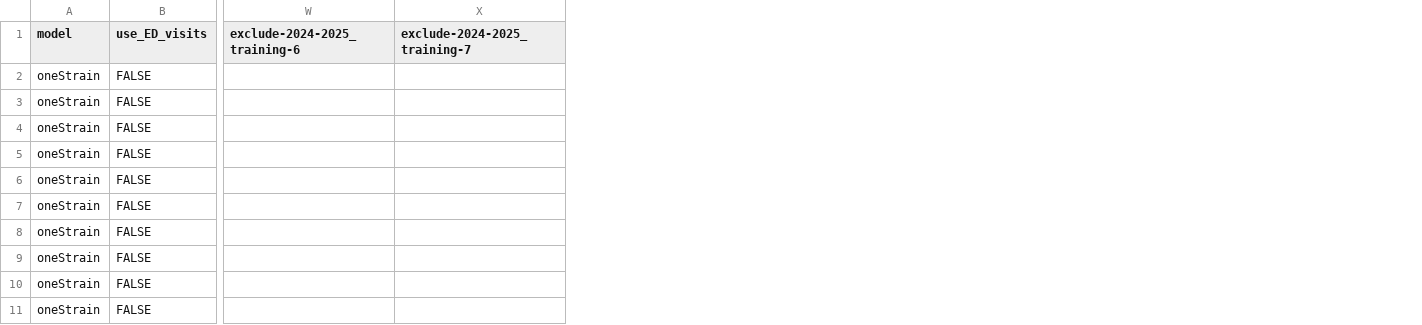
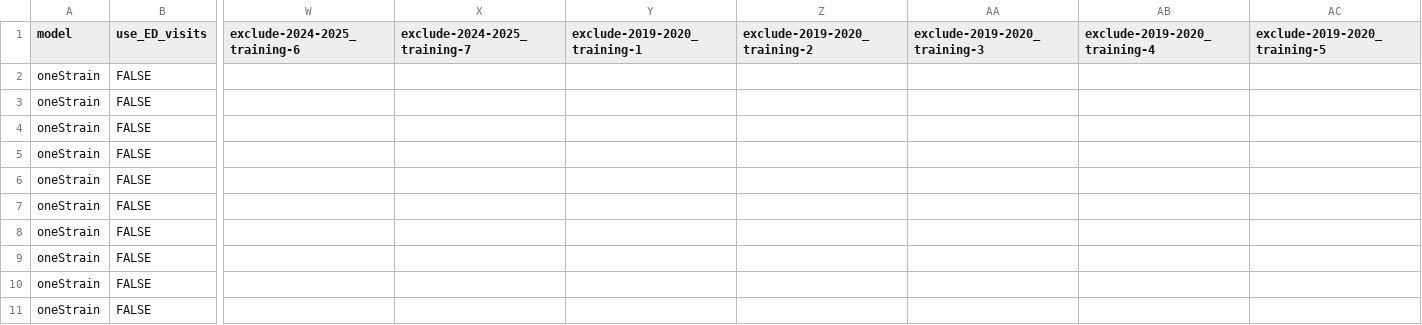
Before and after one commit to twallema/influenza-USA, a CSV file: data/interim/calibration/summary-hyperparameters.csv, drawn as a sheet; only a part is shown, gaps mark what is left out; the diff names each change by its address in the sheet, - before the commit and + after, or states it on an @@ line.

Commit message:
add training 2019-2020 for the oneStrain model

```diff
--- a/data/interim/calibration/summary-hyperparameters.csv
+++ b/data/interim/calibration/summary-hyperparameters.csv
+column Y (exclude-2019-2020_training-1), empty
+column Z (exclude-2019-2020_training-2), empty
+column AA (exclude-2019-2020_training-3), empty
+column AB (exclude-2019-2020_training-4), empty
+column AC (exclude-2019-2020_training-5), empty
```
